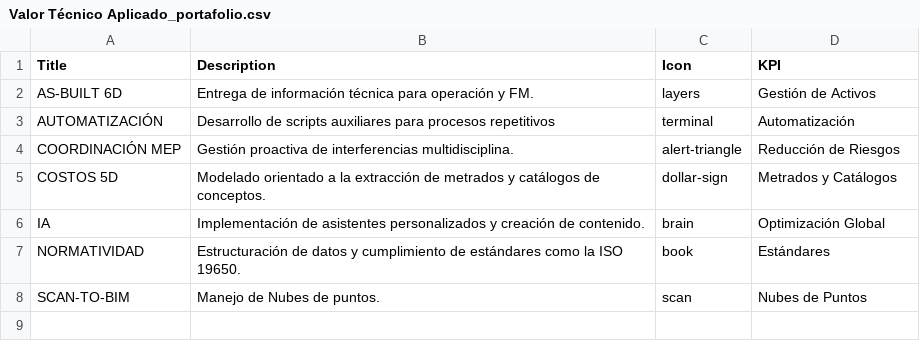
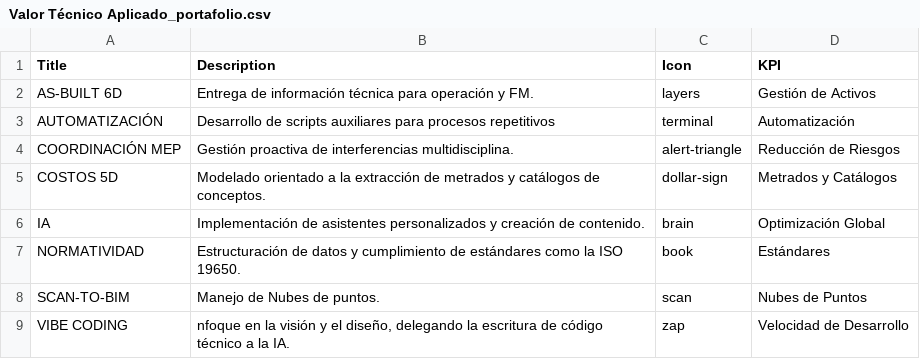
Before and after one commit to eduardoehr89-source/portafolio, a CSV file: Valor Técnico Aplicado_portafolio.csv, drawn as a sheet; the diff names each change by its address in the sheet, - before the commit and + after, or states it on an @@ line.

Commit message:
Add files via upload

```diff
--- a/Valor Técnico Aplicado_portafolio.csv
+++ b/Valor Técnico Aplicado_portafolio.csv
+row 9: VIBE CODING | nfoque en la visión y el diseño, delegando la escritura de código técnico a la IA. | zap | Velocidad de Desarrollo
```
